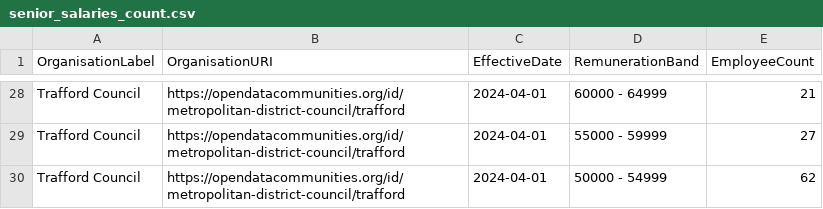
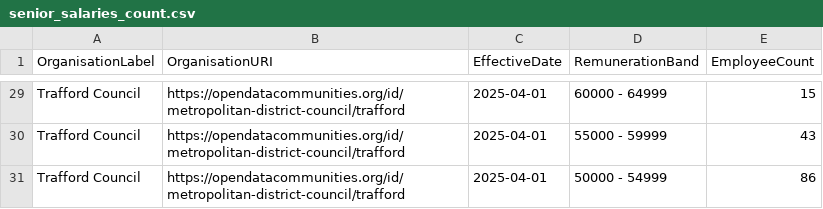
Before and after one commit to traffordDataLab/council_open_data, a CSV file: transparency_code/senior_salaries/senior_salaries_count.csv, drawn as a sheet; only a part is shown, gaps mark what is left out; addresses are those after the commit; the diff covers the shown part only; the diff names each change by its address in the sheet, - before the commit and + after, or states it on an @@ line.

```diff
--- a/transparency_code/senior_salaries/senior_salaries_count.csv
+++ b/transparency_code/senior_salaries/senior_salaries_count.csv
-C29:C31 (EffectiveDate): 2024-04-01
+C29:C31 (EffectiveDate): 2025-04-01
-E29 (EmployeeCount): 21
+E29 (EmployeeCount): 15
-E30 (EmployeeCount): 27
+E30 (EmployeeCount): 43
-E31 (EmployeeCount): 62
+E31 (EmployeeCount): 86
```
Also changed, not shown: 1 added row and 41 edited cells elsewhere in this file, transparency_code/senior_salaries/senior_salaries_employees.csv, 2 other files.
